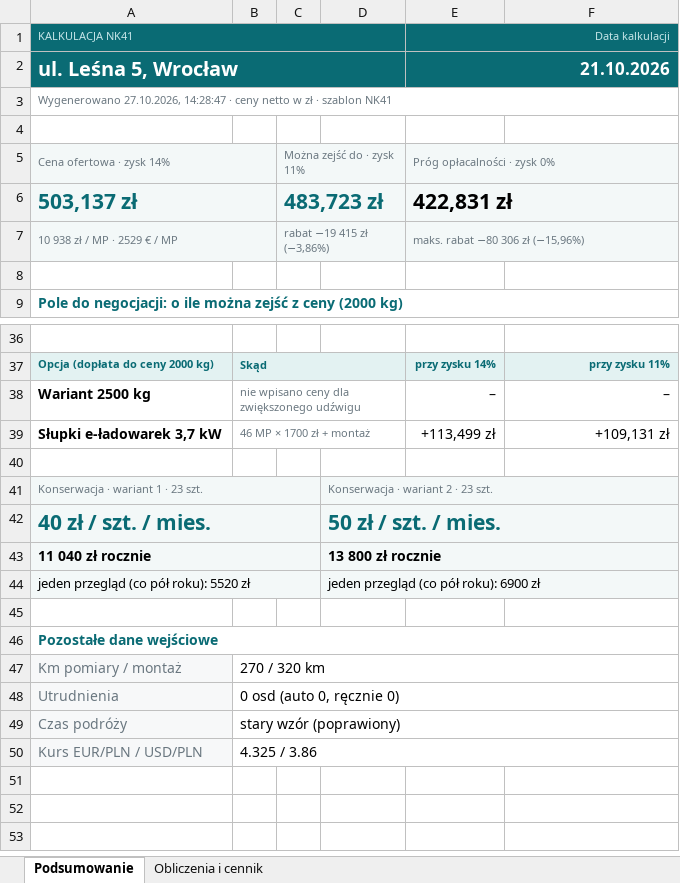
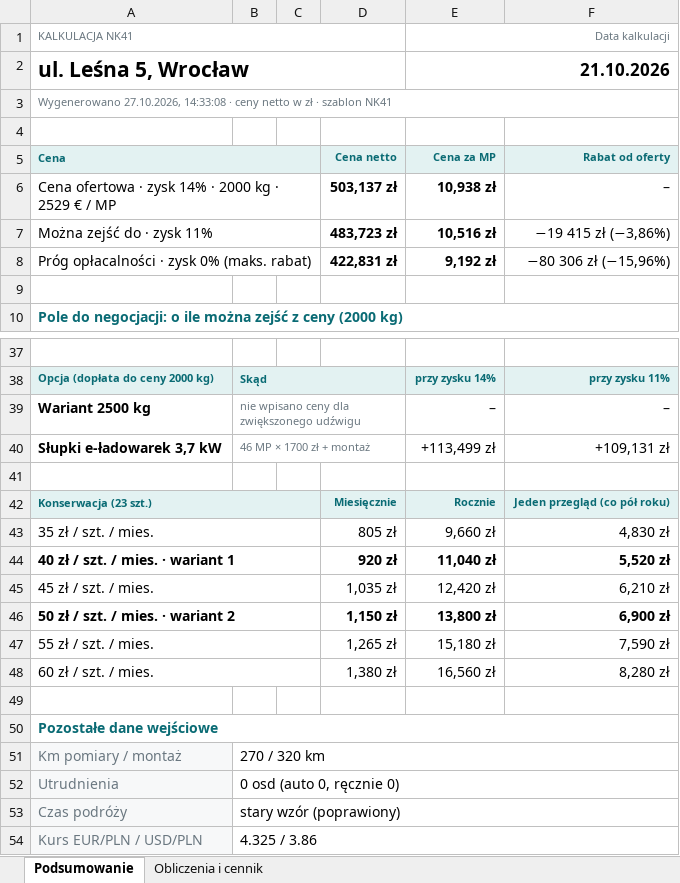
Before and after one commit to stan719/adobeee1, an Excel workbook: kalkulator-nk38/przyklady/Kalkulator_ul_Lesna_5_Wroclaw_NK41.xlsx, sheet Podsumowanie, drawn as a sheet; only a part is shown, gaps mark what is left out; values as stored, in another font and other column widths than the file's, no borders; removed rows and columns are numbered as before the commit, all else as after; the diff covers the shown part only; the diff names each change by its address in the sheet, - before the commit and + after, or states it on an @@ line.

```diff
--- a/kalkulator-nk38/przyklady/Kalkulator_ul_Lesna_5_Wroclaw_NK41.xlsx (sheet Podsumowanie)
+++ b/kalkulator-nk38/przyklady/Kalkulator_ul_Lesna_5_Wroclaw_NK41.xlsx (sheet Podsumowanie)
-A1:F2 fill: #0A6B74
+A1:F2 fill: none
-A1 text colour: #C4E4E7
+A1 text colour: #6A7780
-E1 text colour: #C4E4E7
+E1 text colour: #6A7780
@@ A2 text size: larger, text colour: #FFFFFF → black @@
-E2 text colour: #FFFFFF
+E2 text colour: black
-A3: Wygenerowano 27.10.2026, 14:28:47 · ceny…
+A3: Wygenerowano 27.10.2026, 14:33:08 · ceny…
-row 5: Cena ofertowa · zysk 14% |  | Można zejść do · zysk 11% |  | Próg opłacalności · zysk 0%
-row 6: 503,137 zł |  | 483,723 zł |  | 422,831 zł
-row 7: 10 938 zł / MP · 2529 € / MP |  | rabat −19 415 zł (−3,86%) |  | maks. rabat −80 306 zł (−15,96%)
+row 5: Cena |  |  | Cena netto | Cena za MP | Rabat od oferty
+row 6: Cena ofertowa · zysk 14% · 2000 kg · 2529 € / MP |  |  | 503,137 zł | 10,938 zł | –
+row 7: Można zejść do · zysk 11% |  |  | 483,723 zł | 10,516 zł | −19 415 zł (−3,86%)
+row 8: Próg opłacalności · zysk 0% (maks. rabat) |  |  | 422,831 zł | 9,192 zł | −80 306 zł (−15,96%)
-row 41: Konserwacja · wariant 1 · 23 szt. |  |  | Konserwacja · wariant 2 · 23 szt.
-row 42: 40 zł / szt. / mies. |  |  | 50 zł / szt. / mies.
-row 43: 11 040 zł rocznie |  |  | 13 800 zł rocznie
-row 44: jeden przegląd (co pół roku): 5520 zł |  |  | jeden przegląd (co pół roku): 6900 zł
+row 42: Konserwacja (23 szt.) |  |  | Miesięcznie | Rocznie | Jeden przegląd (co pół roku)
+row 43: 35 zł / szt. / mies. |  |  | 805 zł | 9,660 zł | 4,830 zł
+row 44: 40 zł / szt. / mies. · wariant 1 |  |  | 920 zł | 11,040 zł | 5,520 zł
+row 45: 45 zł / szt. / mies. |  |  | 1,035 zł | 12,420 zł | 6,210 zł
+row 46: 50 zł / szt. / mies. · wariant 2 |  |  | 1,150 zł | 13,800 zł | 6,900 zł
+row 47: 55 zł / szt. / mies. |  |  | 1,265 zł | 15,180 zł | 7,590 zł
+row 48: 60 zł / szt. / mies. |  |  | 1,380 zł | 16,560 zł | 8,280 zł
```
Also changed, not shown: 1 edited cell and cell formats elsewhere in this sheet, sheet Obliczenia i cennik, kalkulator-nk38/przyklady/Kalkulator_ul_Kwiatowa_24_Piastow_NKPXLH.xlsx, kalkulator-nk38/przyklady/Kalkulator_ul_Lipowa_12_Krakow_NK38.xlsx, 19 other files.
